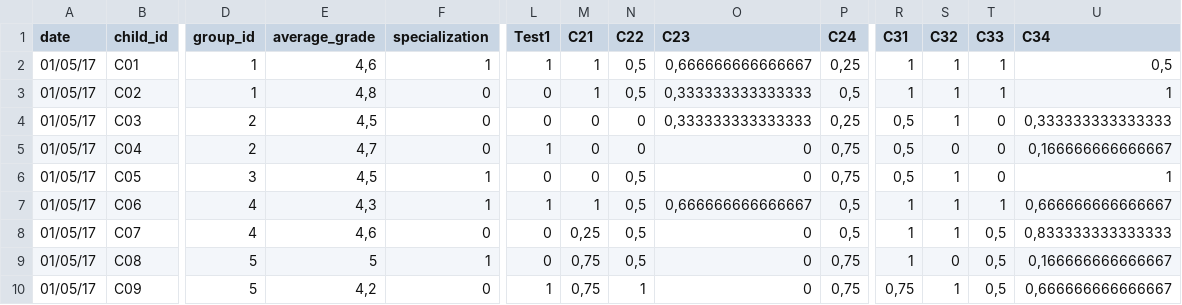
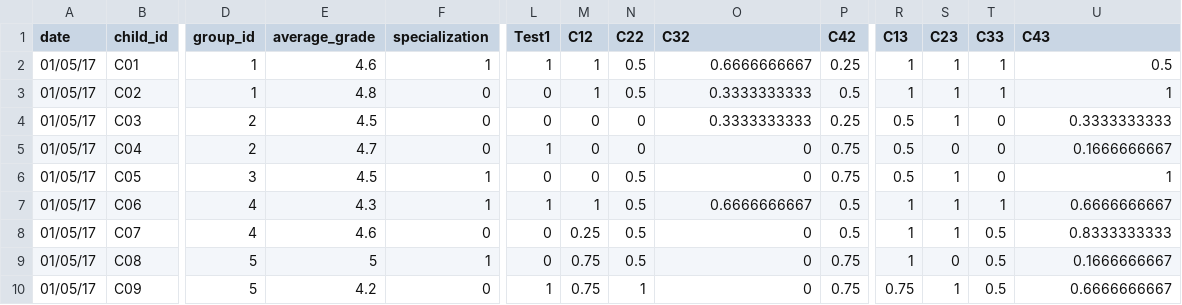
Before and after one commit to WafaJohal/RAnalysis_Thymio_AR_Optique, a CSV file: AR_results.csv, drawn as a sheet; only a part is shown, gaps mark what is left out; the diff covers the shown part only; the diff names each change by its address in the sheet, - before the commit and + after, or states it on an @@ line.

```diff
--- a/AR_results.csv
+++ b/AR_results.csv
-M1: C21
+M1: C12
-O1: C23
+O1: C32
-P1: C24
+P1: C42
-R1: C31
+R1: C13
-S1: C32
+S1: C23
-U1: C34
+U1: C43
-E2 (average_grade): 4,6
+E2 (average_grade): 4.6
-N2:N3 (C22): 0,5
+N2:N3 (C22): 0.5
-O2 (C32): 0,666666666666667
+O2 (C32): 0.6666666667
-P2 (C42): 0,25
+P2 (C42): 0.25
-U2 (C43): 0,5
+U2 (C43): 0.5
-E3 (average_grade): 4,8
+E3 (average_grade): 4.8
-O3:O4 (C32): 0,333333333333333
+O3:O4 (C32): 0.3333333333
-P3 (C42): 0,5
+P3 (C42): 0.5
-E4 (average_grade): 4,5
+E4 (average_grade): 4.5
-P4 (C42): 0,25
+P4 (C42): 0.25
-R4:R6 (C13): 0,5
+R4:R6 (C13): 0.5
-U4 (C43): 0,333333333333333
+U4 (C43): 0.3333333333
-E5 (average_grade): 4,7
+E5 (average_grade): 4.7
-P5:P6 (C42): 0,75
+P5:P6 (C42): 0.75
-U5 (C43): 0,166666666666667
+U5 (C43): 0.1666666667
-E6 (average_grade): 4,5
+E6 (average_grade): 4.5
-N6:N9 (C22): 0,5
+N6:N9 (C22): 0.5
-E7 (average_grade): 4,3
+E7 (average_grade): 4.3
-O7 (C32): 0,666666666666667
+O7 (C32): 0.6666666667
-P7:P8 (C42): 0,5
+P7:P8 (C42): 0.5
-U7 (C43): 0,666666666666667
+U7 (C43): 0.6666666667
-E8 (average_grade): 4,6
+E8 (average_grade): 4.6
-M8 (C12): 0,25
+M8 (C12): 0.25
-T8:T10 (C33): 0,5
+T8:T10 (C33): 0.5
-U8 (C43): 0,833333333333333
+U8 (C43): 0.8333333333
-M9:M10 (C12): 0,75
+M9:M10 (C12): 0.75
-P9:P10 (C42): 0,75
+P9:P10 (C42): 0.75
-U9 (C43): 0,166666666666667
+U9 (C43): 0.1666666667
-E10 (average_grade): 4,2
+E10 (average_grade): 4.2
-R10 (C13): 0,75
+R10 (C13): 0.75
-U10 (C43): 0,666666666666667
+U10 (C43): 0.6666666667
```
Also changed, not shown: 103 edited cells elsewhere in this file, 3 other files.
